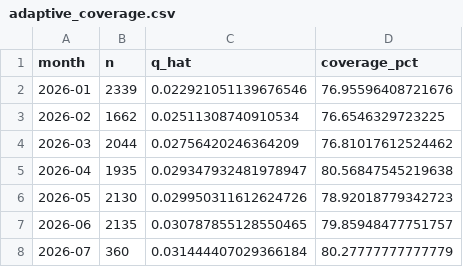
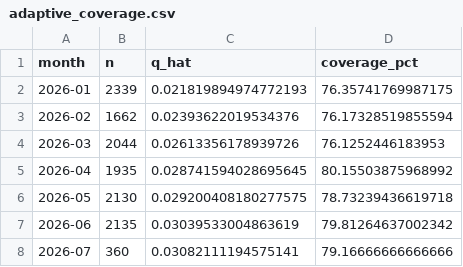
Before and after one commit to DevansuA/hdb-lens, a CSV file: models/adaptive_coverage.csv, drawn as a sheet.

Commit message:
fix: adaptive CQR used window-1 trailing months; recompute artifacts
The recalibration filter 'month > pricing_month - window' kept only
window-1 completed months of history, contradicting the documented
trailing-window semantics. Also create MODEL_DIR before the first write
in the pipeline. Adaptive coverage artifacts and the model card now
reflect the corrected window (78.4% -> 77.9% on the 2026 test).

```diff
--- a/models/adaptive_coverage.csv
+++ b/models/adaptive_coverage.csv
@@ -1,8 +1,8 @@
 month,n,q_hat,coverage_pct
-2026-01,2339,0.022921051139676546,76.95596408721676
-2026-02,1662,0.02511308740910534,76.6546329723225
-2026-03,2044,0.02756420246364209,76.81017612524462
-2026-04,1935,0.029347932481978947,80.56847545219638
-2026-05,2130,0.029950311612624726,78.92018779342723
-2026-06,2135,0.030787855128550465,79.85948477751757
-2026-07,360,0.031444407029366184,80.27777777777779
+2026-01,2339,0.021819894974772193,76.35741769987175
+2026-02,1662,0.02393622019534376,76.17328519855594
+2026-03,2044,0.02613356178939726,76.1252446183953
+2026-04,1935,0.028741594028695645,80.15503875968992
+2026-05,2130,0.029200408180277575,78.73239436619718
+2026-06,2135,0.03039533004863619,79.81264637002342
+2026-07,360,0.03082111194575141,79.16666666666666
```
Also changed, not shown: 5 other files.
